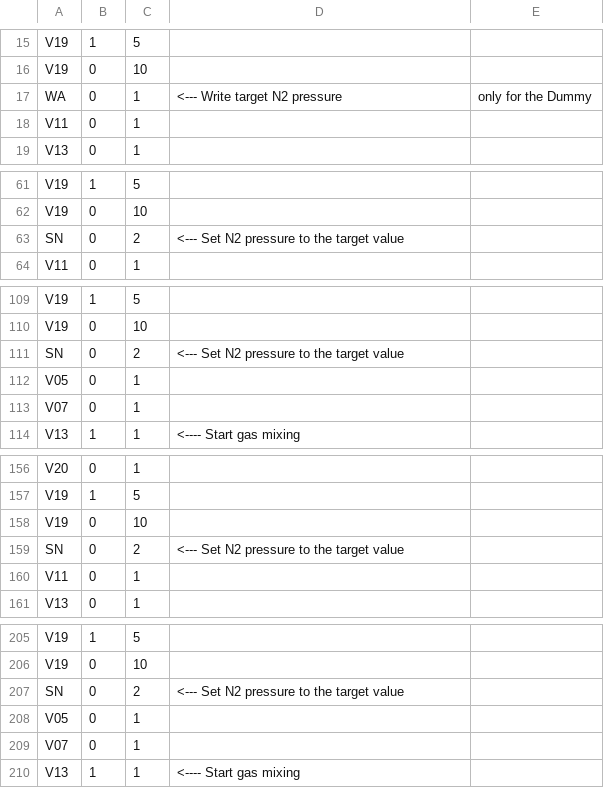
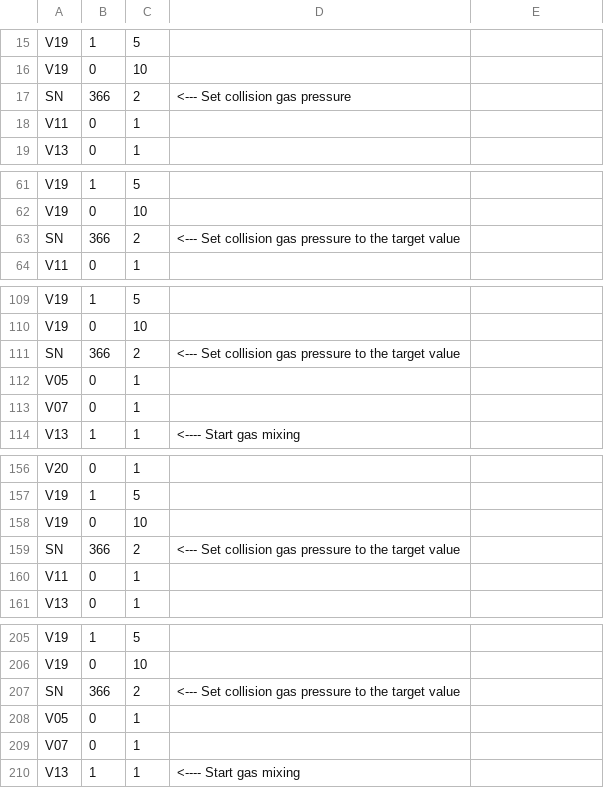
Before and after one commit to davidbajnai/TARDIS, a CSV file: Methods/changeoverMethod.csv, drawn as a sheet; only a part is shown, gaps mark what is left out; the diff covers the shown part only.

```diff
--- a/Methods/changeoverMethod.csv
+++ b/Methods/changeoverMethod.csv
@@ -16,3 +16,3 @@ V19,1,5
 V19,0,10
-WA,0,1, <--- Write target N2 pressure, only for the Dummy
+SN,366,2, <--- Set collision gas pressure
 V11,0,1
@@ -62,3 +62,3 @@ V19,1,5
 V19,0,10
-SN,0,2, <--- Set N2 pressure to the target value
+SN,366,2, <--- Set collision gas pressure to the target value
 V11,0,1
@@ -110,3 +110,3 @@ V19,1,5
 V19,0,10
-SN,0,2, <--- Set N2 pressure to the target value
+SN,366,2, <--- Set collision gas pressure to the target value
 V05,0,1
@@ -158,3 +158,3 @@ V19,1,5
 V19,0,10
-SN,0,2, <--- Set N2 pressure to the target value
+SN,366,2, <--- Set collision gas pressure to the target value
 V11,0,1
@@ -206,3 +206,3 @@ V19,1,5
 V19,0,10
-SN,0,2, <--- Set N2 pressure to the target value
+SN,366,2, <--- Set collision gas pressure to the target value
 V05,0,1
```
Also changed, not shown: 100 edited cells elsewhere in this file, 4 other files.
